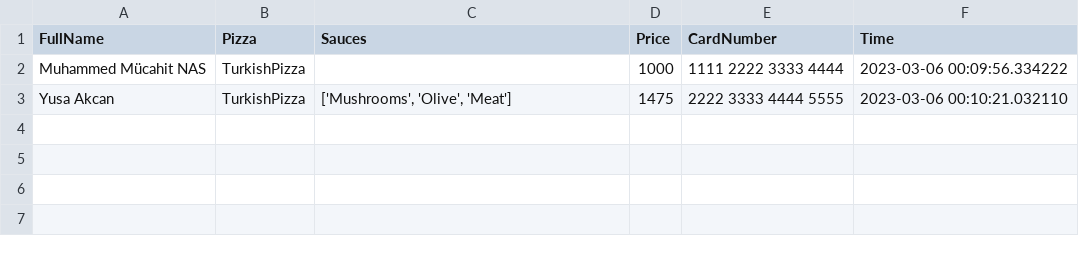
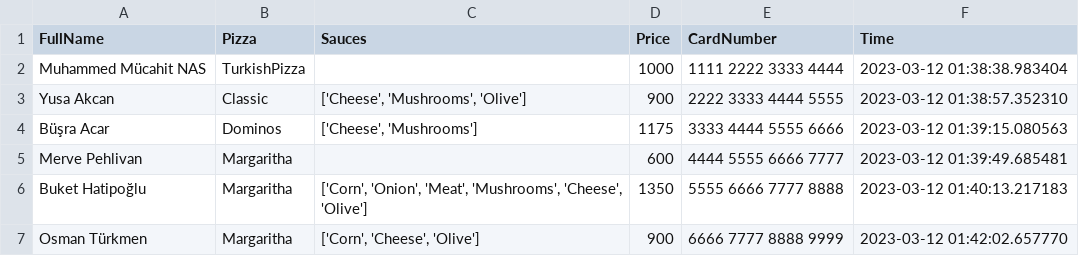
Before and after one commit to MMucahit/GlobalAIHub_Python_Project, a CSV file: orders.csv, drawn as a sheet.

```diff
--- a/orders.csv
+++ b/orders.csv
@@ -1,3 +1,7 @@
 FullName,Pizza,Sauces,Price,CardNumber,Time
-Muhammed Mücahit NAS,TurkishPizza,,1000,1111 2222 3333 4444,2023-03-06 00:09:56.334222
-Yusa Akcan,TurkishPizza,"['Mushrooms', 'Olive', 'Meat']",1475,2222 3333 4444 5555,2023-03-06 00:10:21.032110
+Muhammed Mücahit NAS,TurkishPizza,,1000,1111 2222 3333 4444,2023-03-12 01:38:38.983404
+Yusa Akcan,Classic,"['Cheese', 'Mushrooms', 'Olive']",900,2222 3333 4444 5555,2023-03-12 01:38:57.352310
+Büşra Acar,Dominos,"['Cheese', 'Mushrooms']",1175,3333 4444 5555 6666,2023-03-12 01:39:15.080563
+Merve Pehlivan,Margaritha,,600,4444 5555 6666 7777,2023-03-12 01:39:49.685481
+Buket Hatipoğlu,Margaritha,"['Corn', 'Onion', 'Meat', 'Mushrooms', 'Cheese', 'Olive']",1350,5555 6666 7777 8888,2023-03-12 01:40:13.217183
+Osman Türkmen,Margaritha,"['Corn', 'Cheese', 'Olive']",900,6666 7777 8888 9999,2023-03-12 01:42:02.657770
```
Also changed, not shown: 3 other files.
